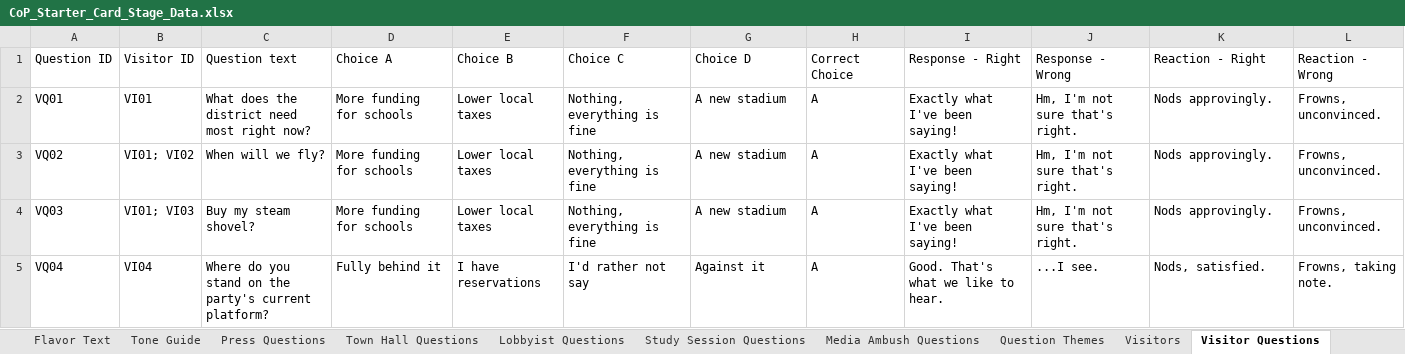
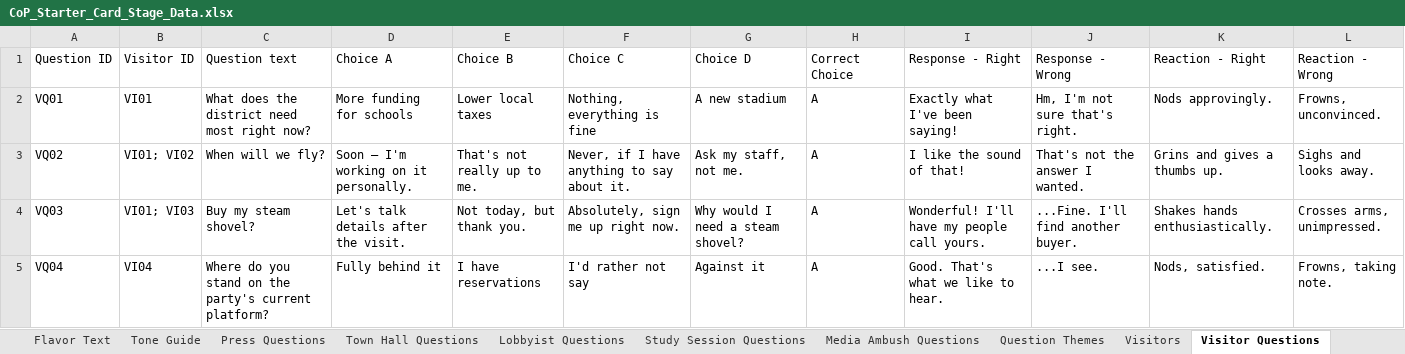
Before and after one commit to Lotusmonogatari/CoP-Deckbuilder, an Excel workbook: design/CoP_Starter_Card_Stage_Data.xlsx, sheet Visitor Questions, drawn as a sheet; values as stored, in another font and other column widths than the file's, no borders; the diff names each change by its address in the sheet, - before the commit and + after, or states it on an @@ line.

```diff
--- a/design/CoP_Starter_Card_Stage_Data.xlsx (sheet Visitor Questions)
+++ b/design/CoP_Starter_Card_Stage_Data.xlsx (sheet Visitor Questions)
-D3: More funding for schools
+D3: Soon — I'm working on it personally.
-E3: Lower local taxes
+E3: That's not really up to me.
-F3: Nothing, everything is fine
+F3: Never, if I have anything to say about it.
-G3: A new stadium
+G3: Ask my staff, not me.
-I3: Exactly what I've been saying!
+I3: I like the sound of that!
-J3: Hm, I'm not sure that's right.
+J3: That's not the answer I wanted.
-K3: Nods approvingly.
+K3: Grins and gives a thumbs up.
-L3: Frowns, unconvinced.
+L3: Sighs and looks away.
-D4: More funding for schools
+D4: Let's talk details after the visit.
-E4: Lower local taxes
+E4: Not today, but thank you.
-F4: Nothing, everything is fine
+F4: Absolutely, sign me up right now.
-G4: A new stadium
+G4: Why would I need a steam shovel?
-I4: Exactly what I've been saying!
+I4: Wonderful! I'll have my people call yours.
-J4: Hm, I'm not sure that's right.
+J4: ...Fine. I'll find another buyer.
-K4: Nods approvingly.
+K4: Shakes hands enthusiastically.
-L4: Frowns, unconvinced.
+L4: Crosses arms, unimpressed.
```
Also changed, not shown: sheet Opponent Cues, 3 other files.
